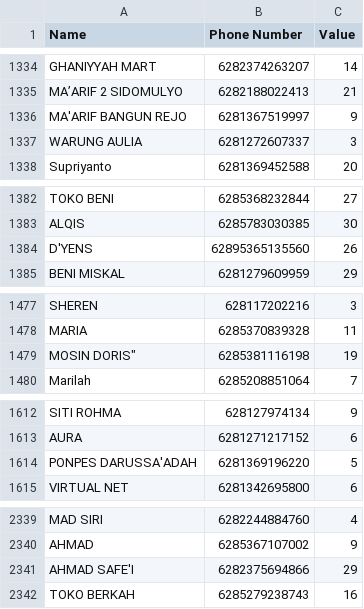
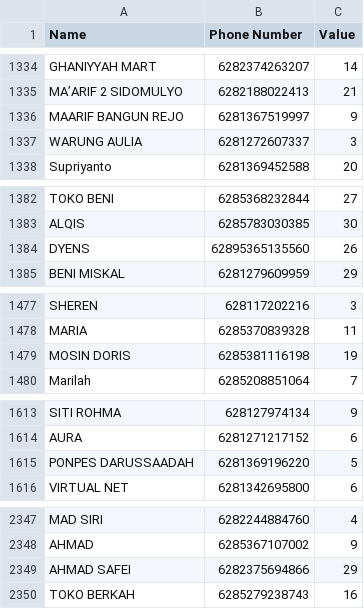
Before and after one commit to androxxe/wa-aice-bot, a CSV file: data.csv, drawn as a sheet; only a part is shown, gaps mark what is left out; the diff covers the shown part only.

```diff
--- a/data.csv
+++ b/data.csv
@@ -1336,3 +1335,3 @@ GHANIYYAH MART,6282374263207,14
 MA’ARIF 2 SIDOMULYO,6282188022413,21
-MA'ARIF BANGUN REJO,6281367519997,9
+MAARIF BANGUN REJO,6281367519997,9
 WARUNG AULIA,6281272607337,3
@@ -1384,3 +1383,3 @@ TOKO BENI,6285368232844,27
 ALQIS,6285783030385,30
-D'YENS,62895365135560,26
+DYENS,62895365135560,26
 BENI MISKAL,6281279609959,29
@@ -1479,3 +1478,3 @@ SHEREN,628117202216,3
 MARIA,6285370839328,11
-MOSIN DORIS",6285381116198,19
+MOSIN DORIS,6285381116198,19
 Marilah,6285208851064,7
@@ -1616,3 +1614,3 @@ SITI ROHMA,628127974134,9
 AURA,6281271217152,6
-PONPES DARUSSA'ADAH,6281369196220,5
+PONPES DARUSSAADAH,6281369196220,5
 VIRTUAL NET,6281342695800,6
@@ -2353,3 +2348,3 @@ MAD SIRI,6282244884760,4
 AHMAD,6285367107002,9
-AHMAD SAFE'I,6282375694866,29
+AHMAD SAFEI,6282375694866,29
 TOKO BERKAH,6285279238743,16
```
Also changed, not shown: 8 added rows and 10 edited cells elsewhere in this file, 2 other files.
